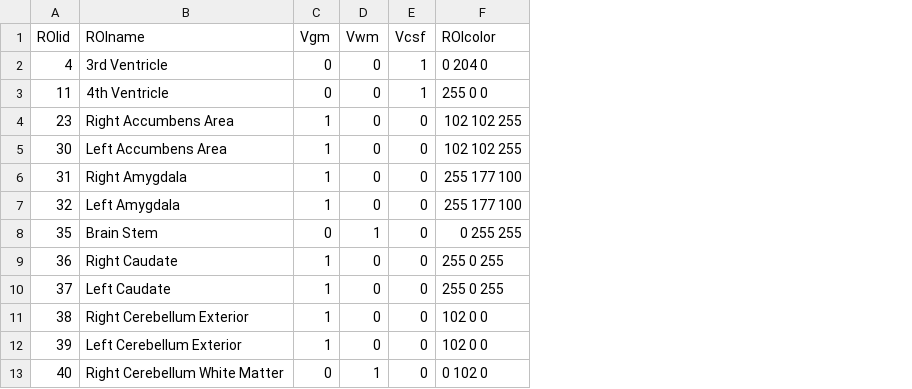
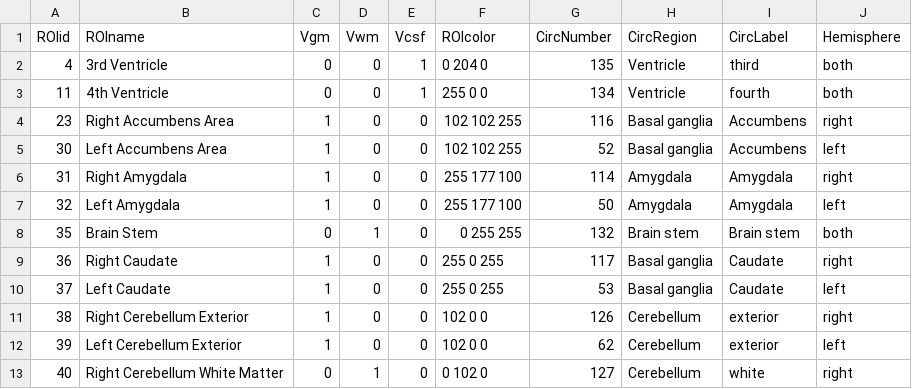
Before and after one commit to ChristianGaser/cat12, a CSV file: templates_MNI152NLin2009cAsym/neuromorphometrics.csv, drawn as a sheet; only a part is shown; the diff names each change by its address in the sheet, - before the commit and + after, or states it on an @@ line.

```diff
--- a/templates_MNI152NLin2009cAsym/neuromorphometrics.csv
+++ b/templates_MNI152NLin2009cAsym/neuromorphometrics.csv
+column G (CircNumber), rows 2-13: 135 | 134 | 116 | 52 | 114 | 50 | 132 | 117 | 53 | 126 | 62 | 127
+column H (CircRegion), rows 2-13: Ventricle | Ventricle | Basal ganglia | Basal ganglia | Amygdala | Amygdala | Brain stem | Basal ganglia | Basal ganglia | Cerebellum | Cerebellum | Cerebellum
+column I (CircLabel), rows 2-13: third | fourth | Accumbens | Accumbens | Amygdala | Amygdala | Brain stem | Caudate | Caudate | exterior | exterior | white
+column J (Hemisphere), rows 2-13: both | both | right | left | right | left | both | right | left | right | left | right
```
Also changed, not shown: 14 other files.
